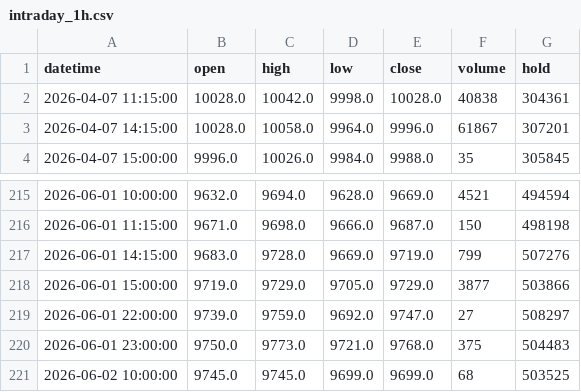
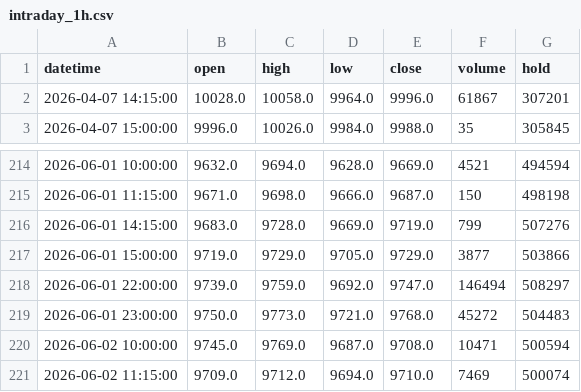
Before and after one commit to FrankSun0616/palm_dalian, a CSV file: data/intraday_1h.csv, drawn as a sheet; only a part is shown, gaps mark what is left out.

```diff
--- a/data/intraday_1h.csv
+++ b/data/intraday_1h.csv
@@ -1,3 +1,2 @@
 datetime,open,high,low,close,volume,hold
-2026-04-07 11:15:00,10028.0,10042.0,9998.0,10028.0,40838,304361
 2026-04-07 14:15:00,10028.0,10058.0,9964.0,9996.0,61867,307201
@@ -218,4 +217,5 @@ datetime,open,high,low,close,volume,hold
 2026-06-01 15:00:00,9719.0,9729.0,9705.0,9729.0,3877,503866
-2026-06-01 22:00:00,9739.0,9759.0,9692.0,9747.0,27,508297
-2026-06-01 23:00:00,9750.0,9773.0,9721.0,9768.0,375,504483
-2026-06-02 10:00:00,9745.0,9745.0,9699.0,9699.0,68,503525
+2026-06-01 22:00:00,9739.0,9759.0,9692.0,9747.0,146494,508297
+2026-06-01 23:00:00,9750.0,9773.0,9721.0,9768.0,45272,504483
+2026-06-02 10:00:00,9745.0,9769.0,9687.0,9708.0,10471,500594
+2026-06-02 11:15:00,9709.0,9712.0,9694.0,9710.0,7469,500074
```
Also changed, not shown: data/intraday_2h.csv, 4 other files.
